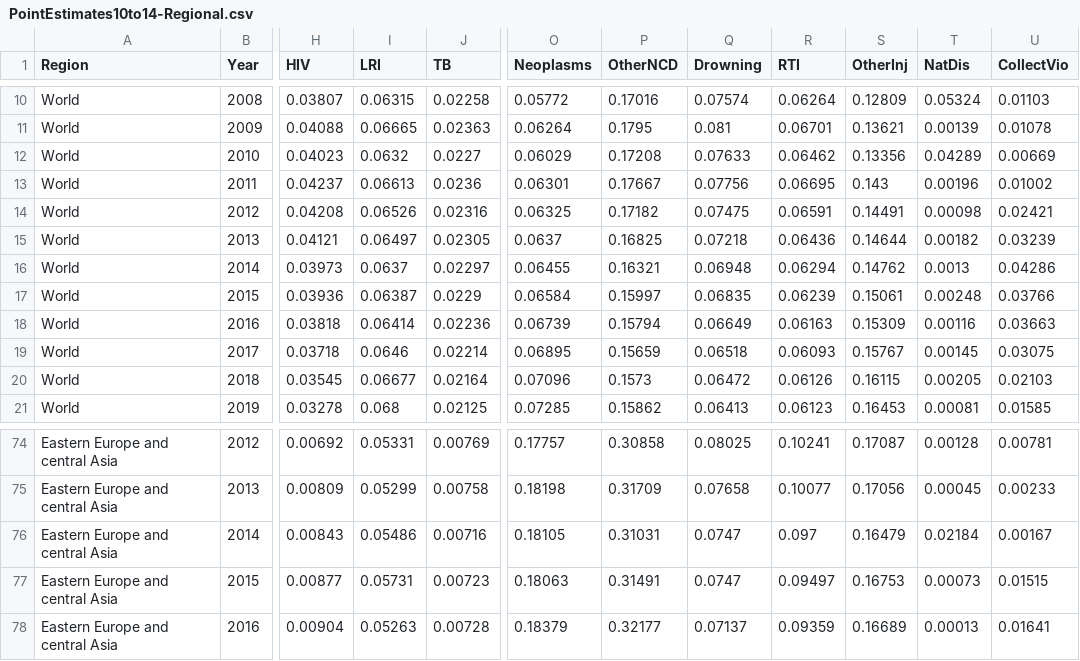
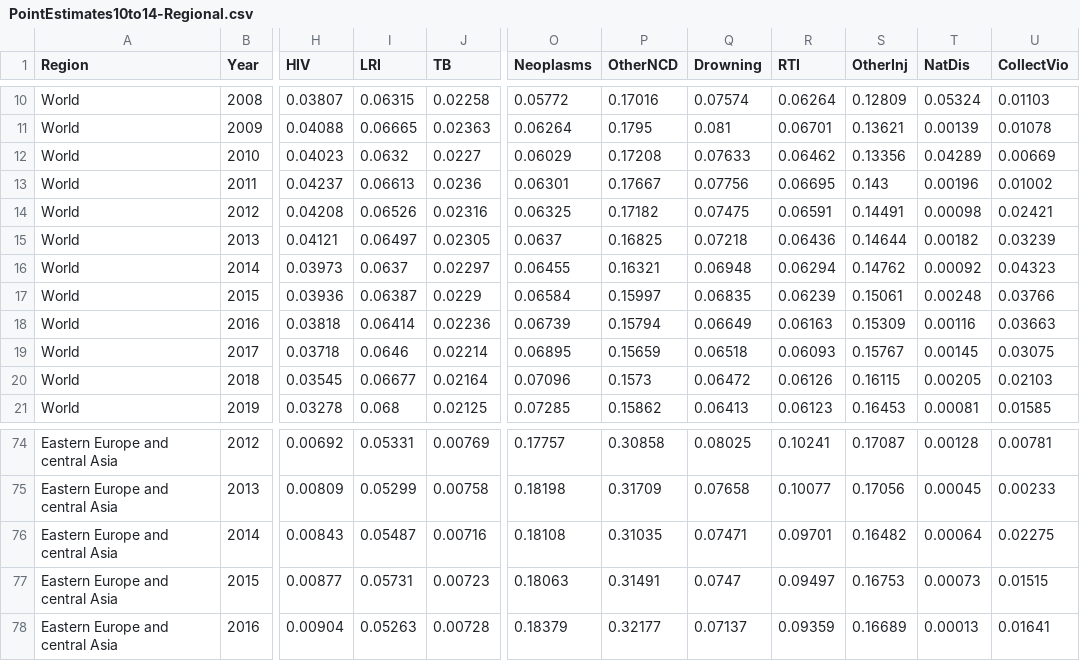
Before and after one commit to panchoVG/Mort5to19, a CSV file: Results/PointEstimates/PointEstimates10to14-Regional.csv, drawn as a sheet; only a part is shown, gaps mark what is left out; the diff names each change by its address in the sheet, - before the commit and + after, or states it on an @@ line.

```diff
--- a/Results/PointEstimates/PointEstimates10to14-Regional.csv
+++ b/Results/PointEstimates/PointEstimates10to14-Regional.csv
-T16 (NatDis): 0.0013
+T16 (NatDis): 0.00092
-U16 (CollectVio): 0.04286
+U16 (CollectVio): 0.04323
-I76 (LRI): 0.05486
+I76 (LRI): 0.05487
-O76 (Neoplasms): 0.18105
+O76 (Neoplasms): 0.18108
-P76 (OtherNCD): 0.31031
+P76 (OtherNCD): 0.31035
-Q76 (Drowning): 0.0747
+Q76 (Drowning): 0.07471
-R76 (RTI): 0.097
+R76 (RTI): 0.09701
-S76 (OtherInj): 0.16479
+S76 (OtherInj): 0.16482
-T76 (NatDis): 0.02184
+T76 (NatDis): 0.00064
-U76 (CollectVio): 0.00167
+U76 (CollectVio): 0.02275
```
Also changed, not shown: Results/PointEstimates/PointEstimates10to14-National.csv, Results/PointEstimates/PointEstimates15to19-Regional.csv, 2 other files.
